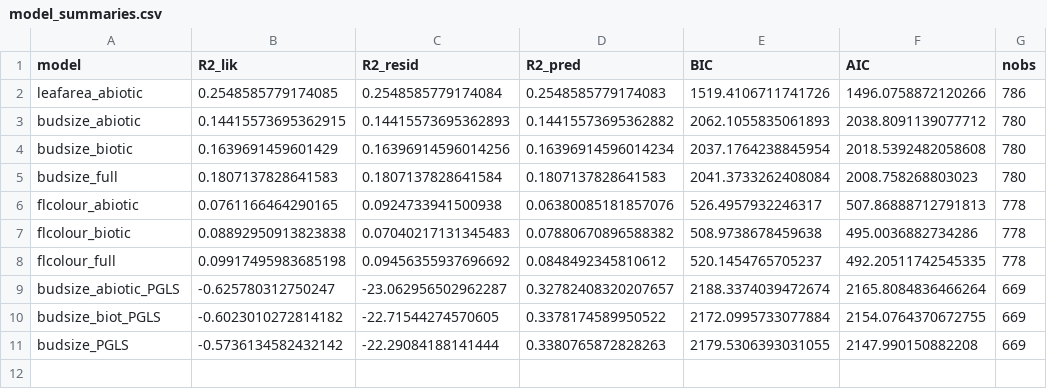
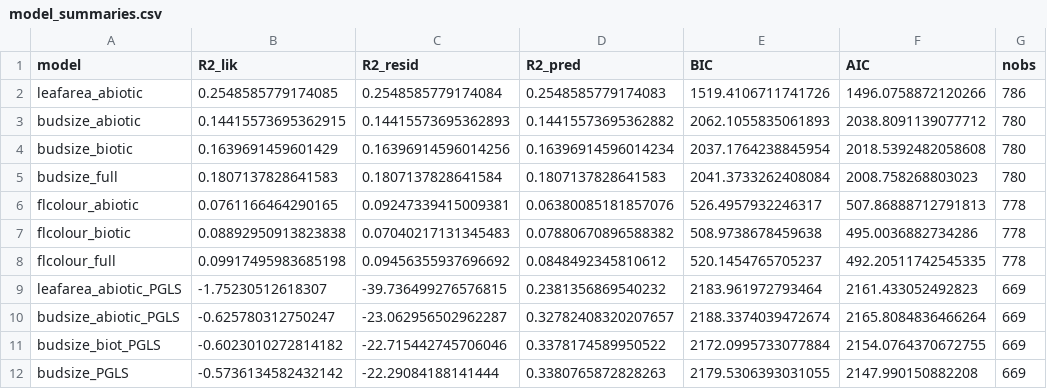
Before and after one commit to rubysaltbush/flower-size-eucs, a CSV file: results/model_summaries.csv, drawn as a sheet.

Commit message:
calculated partial r2 for all models

```diff
--- a/results/model_summaries.csv
+++ b/results/model_summaries.csv
@@ -5,7 +5,8 @@ budsize_biotic,0.1639691459601429,0.16396914596014256,0.16396914596014234,2037.1
 budsize_full,0.1807137828641583,0.1807137828641584,0.1807137828641583,2041.3733262408084,2008.758268803023,780
-flcolour_abiotic,0.0761166464290165,0.0924733941500938,0.06380085181857076,526.4957932246317,507.86888712791813,778
+flcolour_abiotic,0.0761166464290165,0.09247339415009381,0.06380085181857076,526.4957932246317,507.86888712791813,778
 flcolour_biotic,0.08892950913823838,0.07040217131345483,0.07880670896588382,508.9738678459638,495.0036882734286,778
 flcolour_full,0.09917495983685198,0.09456355937696692,0.0848492345810612,520.1454765705237,492.20511742545335,778
+leafarea_abiotic_PGLS,-1.75230512618307,-39.736499276576815,0.2381356869540232,2183.961972793464,2161.433052492823,669
 budsize_abiotic_PGLS,-0.625780312750247,-23.062956502962287,0.32782408320207657,2188.3374039472674,2165.8084836466264,669
-budsize_biot_PGLS,-0.6023010272814182,-22.71544274570605,0.3378174589950522,2172.0995733077884,2154.0764370672755,669
+budsize_biot_PGLS,-0.6023010272814182,-22.715442745706046,0.3378174589950522,2172.0995733077884,2154.0764370672755,669
 budsize_PGLS,-0.5736134582432142,-22.29084188141444,0.3380765872828263,2179.5306393031055,2147.990150882208,669
```
